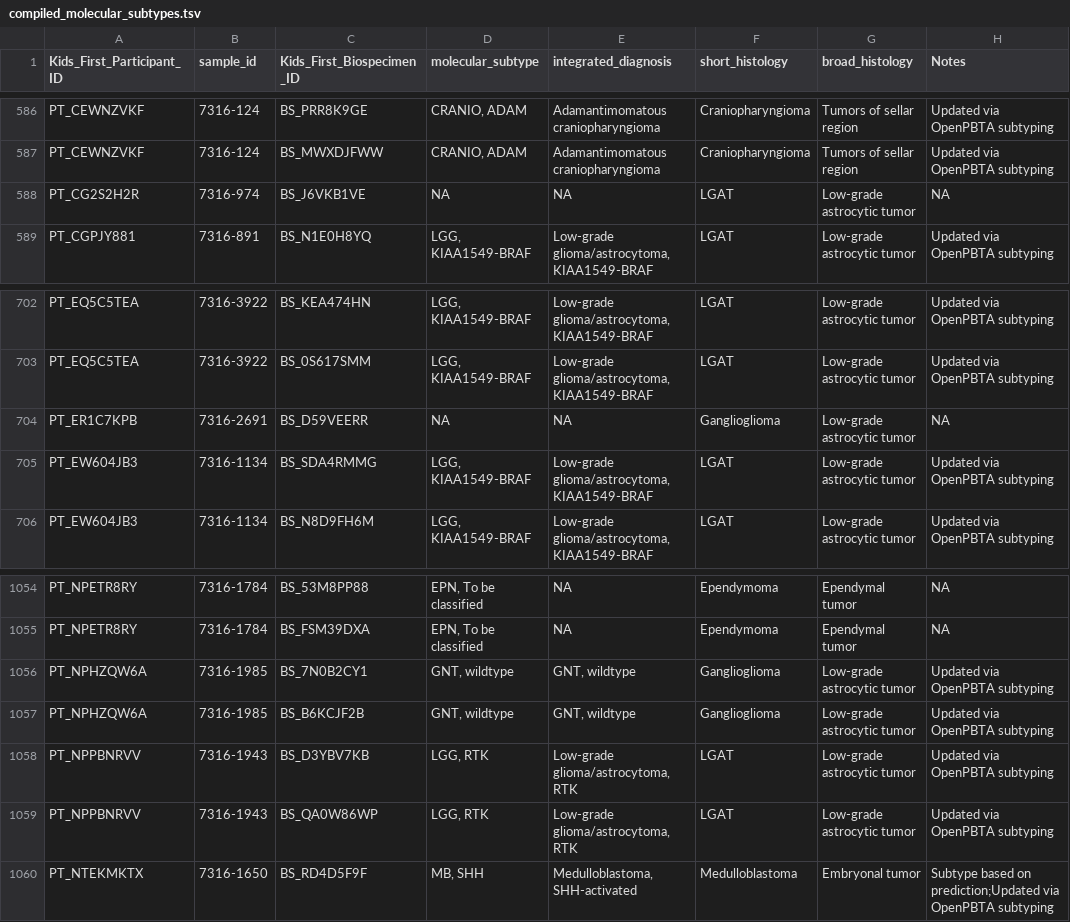
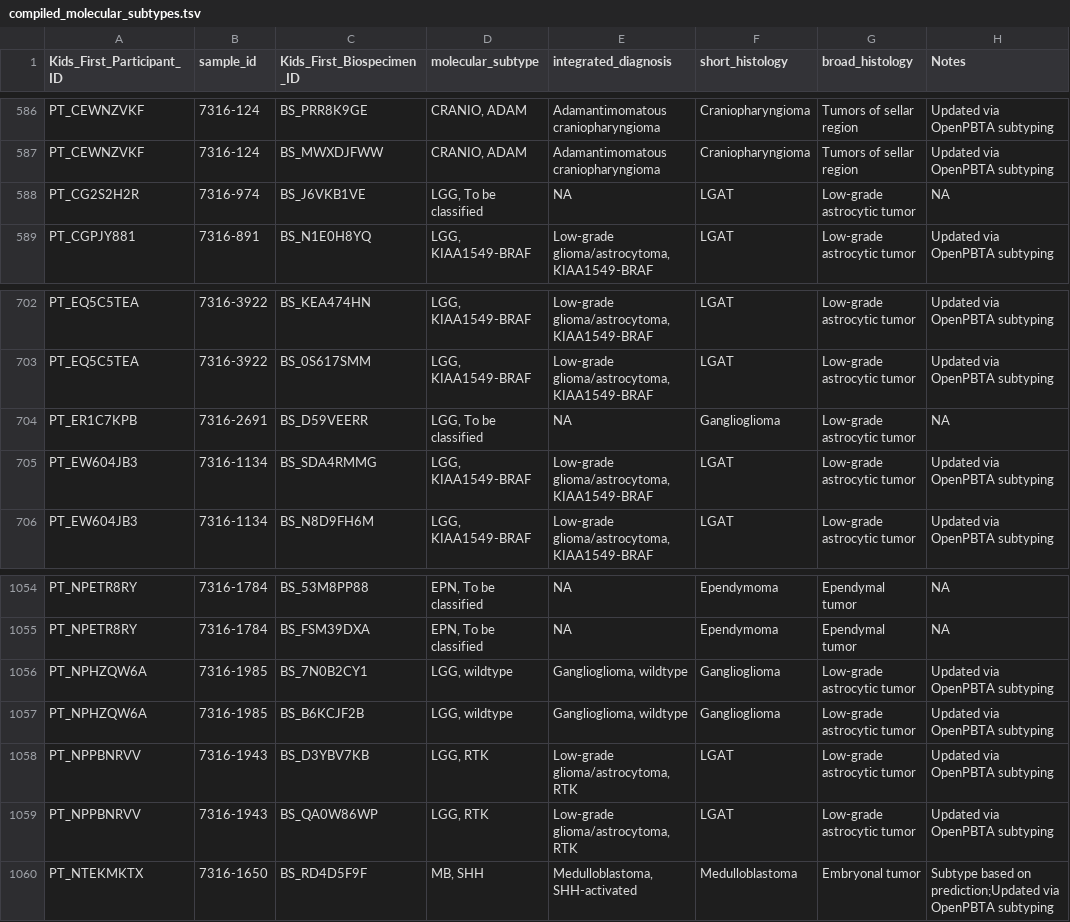
Before and after one commit to kgaonkar6/OpenPBTA-analysis, a TSV file: analyses/molecular-subtyping-pathology/results/compiled_molecular_subtypes.tsv, drawn as a sheet; only a part is shown, gaps mark what is left out.

Commit message:
add updated LGAT subtypes

```diff
--- a/analyses/molecular-subtyping-pathology/results/compiled_molecular_subtypes.tsv
+++ b/analyses/molecular-subtyping-pathology/results/compiled_molecular_subtypes.tsv
@@ -587,3 +587,3 @@ PT_CEWNZVKF	7316-124	BS_PRR8K9GE	CRANIO, ADAM	Adamantimomatous craniopharyngioma
 PT_CEWNZVKF	7316-124	BS_MWXDJFWW	CRANIO, ADAM	Adamantimomatous craniopharyngioma	Craniopharyngioma	Tumors of sellar region	Updated via OpenPBTA subtyping
-PT_CG2S2H2R	7316-974	BS_J6VKB1VE	NA	NA	LGAT	Low-grade astrocytic tumor	NA
+PT_CG2S2H2R	7316-974	BS_J6VKB1VE	LGG, To be classified	NA	LGAT	Low-grade astrocytic tumor	NA
 PT_CGPJY881	7316-891	BS_N1E0H8YQ	LGG, KIAA1549-BRAF	Low-grade glioma/astrocytoma, KIAA1549-BRAF	LGAT	Low-grade astrocytic tumor	Updated via OpenPBTA subtyping
@@ -703,3 +703,3 @@ PT_EQ5C5TEA	7316-3922	BS_KEA474HN	LGG, KIAA1549-BRAF	Low-grade glioma/astrocytom
 PT_EQ5C5TEA	7316-3922	BS_0S617SMM	LGG, KIAA1549-BRAF	Low-grade glioma/astrocytoma, KIAA1549-BRAF	LGAT	Low-grade astrocytic tumor	Updated via OpenPBTA subtyping
-PT_ER1C7KPB	7316-2691	BS_D59VEERR	NA	NA	Ganglioglioma	Low-grade astrocytic tumor	NA
+PT_ER1C7KPB	7316-2691	BS_D59VEERR	LGG, To be classified	NA	Ganglioglioma	Low-grade astrocytic tumor	NA
 PT_EW604JB3	7316-1134	BS_SDA4RMMG	LGG, KIAA1549-BRAF	Low-grade glioma/astrocytoma, KIAA1549-BRAF	LGAT	Low-grade astrocytic tumor	Updated via OpenPBTA subtyping
@@ -1055,4 +1055,4 @@ PT_NPETR8RY	7316-1784	BS_53M8PP88	EPN, To be classified	NA	Ependymoma	Ependymal
 PT_NPETR8RY	7316-1784	BS_FSM39DXA	EPN, To be classified	NA	Ependymoma	Ependymal tumor	NA
-PT_NPHZQW6A	7316-1985	BS_7N0B2CY1	GNT, wildtype	GNT, wildtype	Ganglioglioma	Low-grade astrocytic tumor	Updated via OpenPBTA subtyping
-PT_NPHZQW6A	7316-1985	BS_B6KCJF2B	GNT, wildtype	GNT, wildtype	Ganglioglioma	Low-grade astrocytic tumor	Updated via OpenPBTA subtyping
+PT_NPHZQW6A	7316-1985	BS_7N0B2CY1	LGG, wildtype	Ganglioglioma, wildtype	Ganglioglioma	Low-grade astrocytic tumor	Updated via OpenPBTA subtyping
+PT_NPHZQW6A	7316-1985	BS_B6KCJF2B	LGG, wildtype	Ganglioglioma, wildtype	Ganglioglioma	Low-grade astrocytic tumor	Updated via OpenPBTA subtyping
 PT_NPPBNRVV	7316-1943	BS_D3YBV7KB	LGG, RTK	Low-grade glioma/astrocytoma, RTK	LGAT	Low-grade astrocytic tumor	Updated via OpenPBTA subtyping
```
Also changed, not shown: analyses/molecular-subtyping-pathology/results/compiled_molecular_subtypes_with_clinical_feedback.tsv, analyses/molecular-subtyping-pathology/results/compiled_molecular_subtypes_with_clinical_pathology_feedback.tsv, 1 other file.
